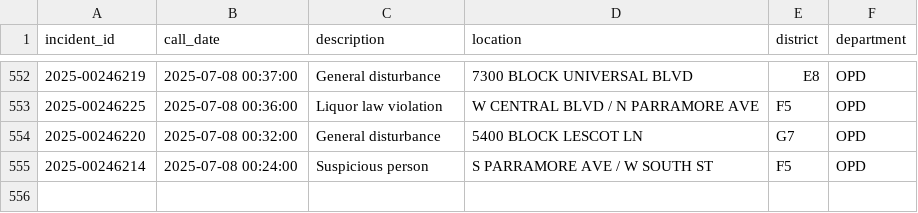
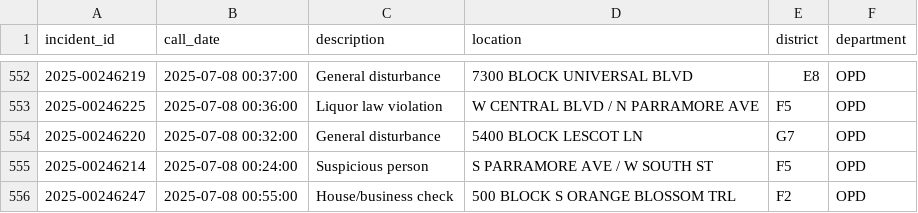
Before and after one commit to mike-lanier/active_calls_actions, a CSV file: data/active_calls.csv, drawn as a sheet; only a part is shown, gaps mark what is left out; the diff names each change by its address in the sheet, - before the commit and + after, or states it on an @@ line.

```diff
--- a/data/active_calls.csv
+++ b/data/active_calls.csv
+row 556: 2025-00246247 | 2025-07-08 00:55:00 | House/business check | 500 BLOCK S ORANGE BLOSSOM TRL | F2 | OPD
```
